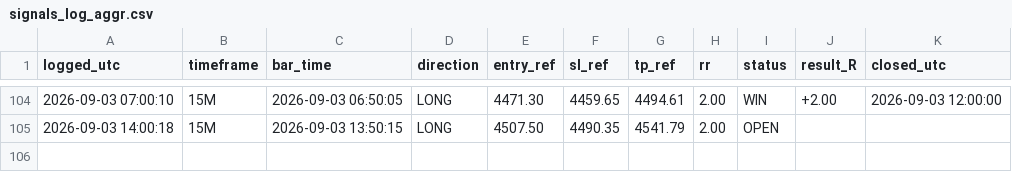
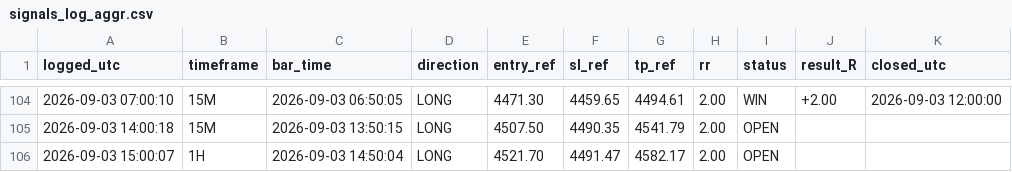
Before and after one commit to Edoardotrade/-xauusd-signal-bot, a CSV file: signals_log_aggr.csv, drawn as a sheet; only a part is shown, gaps mark what is left out.

```diff
--- a/signals_log_aggr.csv
+++ b/signals_log_aggr.csv
@@ -105 +105,2 @@ logged_utc,timeframe,bar_time,direction,entry_ref,sl_ref,tp_ref,rr,status,result
 2026-09-03 14:00:18,15M,2026-09-03 13:50:15,LONG,4507.50,4490.35,4541.79,2.00,OPEN,,
+2026-09-03 15:00:07,1H,2026-09-03 14:50:04,LONG,4521.70,4491.47,4582.17,2.00,OPEN,,
```
Also changed, not shown: 1 other file.
